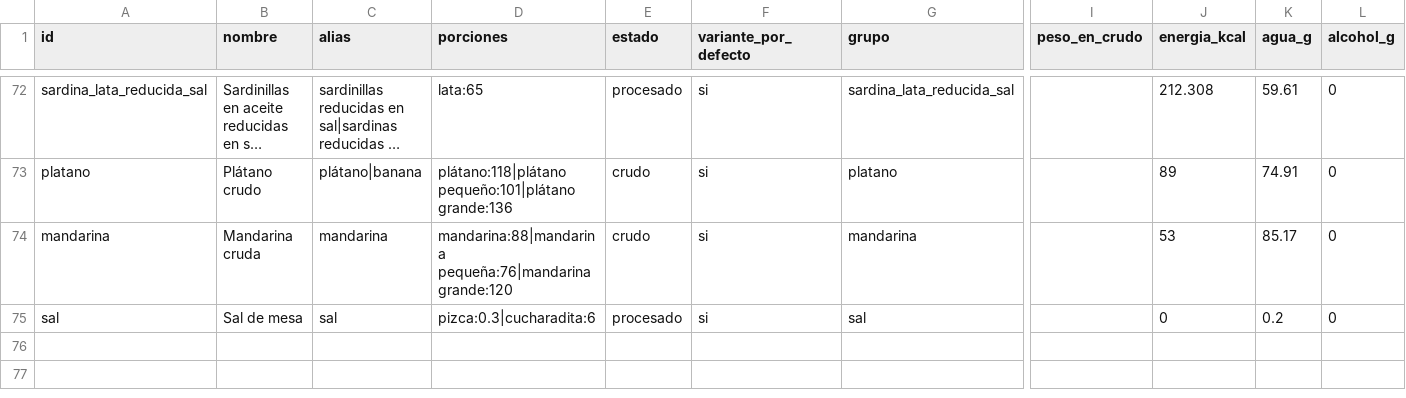
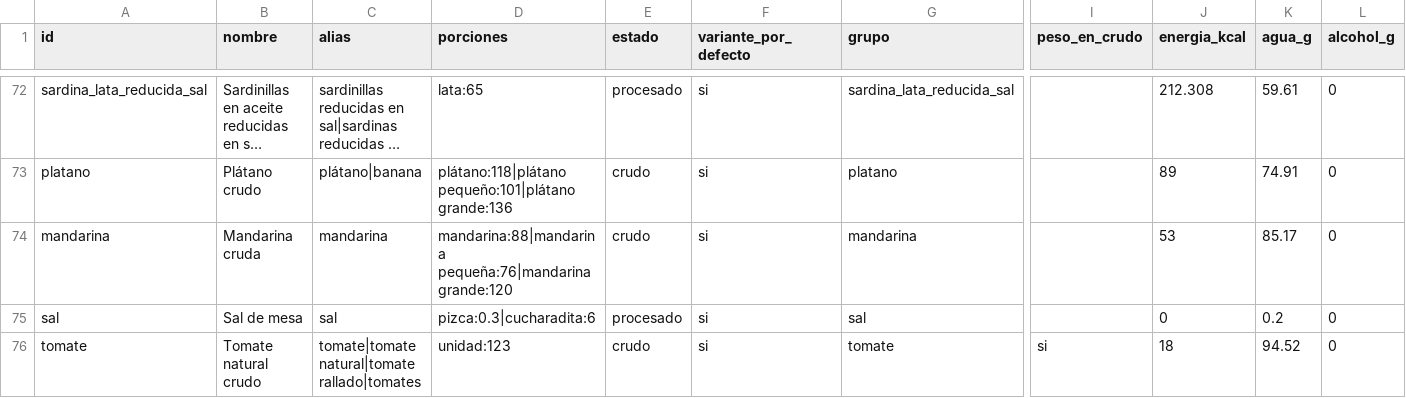
Before and after one commit to victor-rueda02/nutrition-tracker, a CSV file: data/foods.csv, drawn as a sheet; only a part is shown, gaps mark what is left out; long unchanged cells end in …; rows hold the shown columns only; the diff names each change by its address in the sheet, - before the commit and + after, or states it on an @@ line.

```diff
--- a/data/foods.csv
+++ b/data/foods.csv
+row 76: tomate | Tomate natural crudo | tomate|tomate natural|tomate rallado|tomates | unidad:123 | crudo | si | tomate | si | 18 | 94.52 | 0
```
Also changed, not shown: usda/eleccion.csv, 12 other files.
